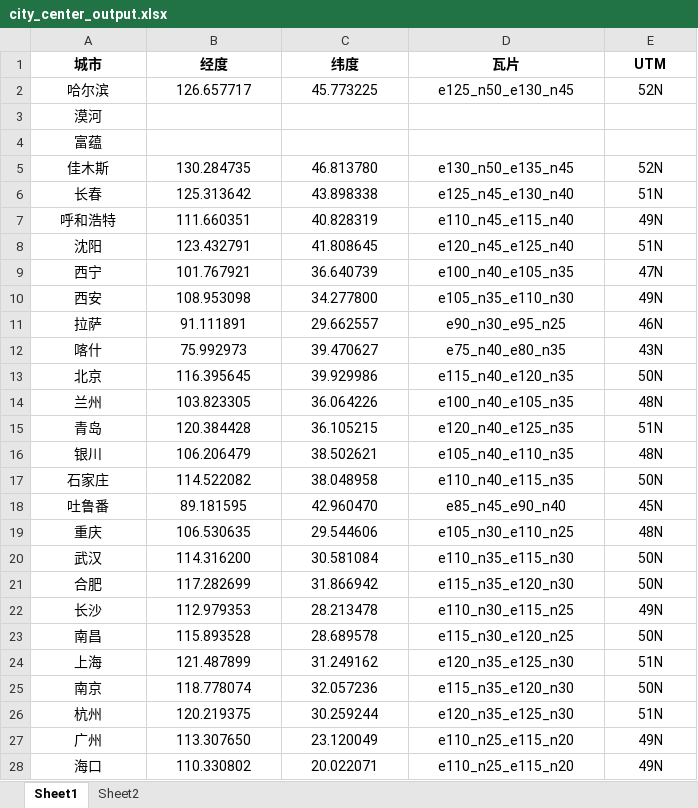
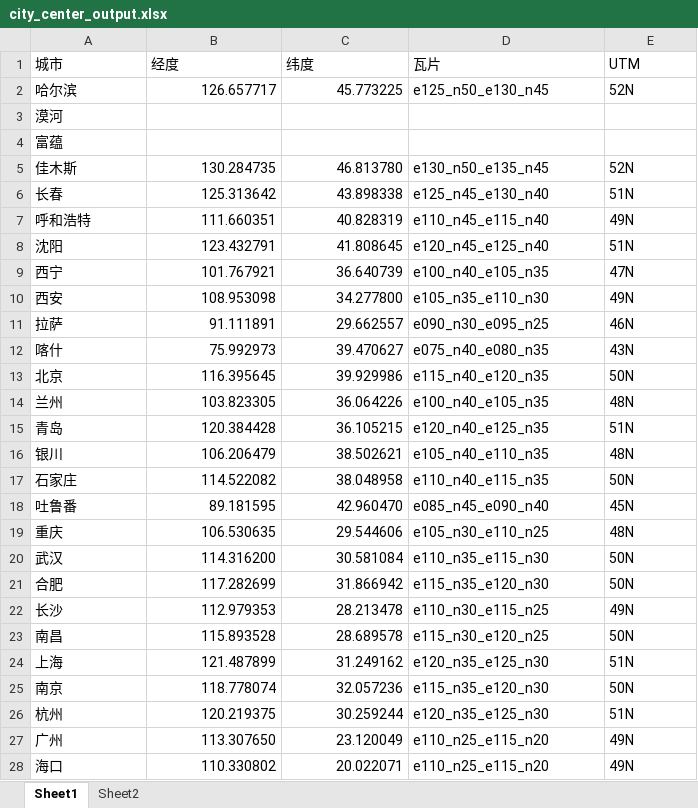
Before and after one commit to buildingdata/city-center, an Excel workbook: city_center_output.xlsx, sheet Sheet1, drawn as a sheet; only a part is shown; values as stored, in another font and other column widths than the file's, no borders; the diff covers the shown part only; the diff names each change by its address in the sheet, - before the commit and + after, or states it on an @@ line.

```diff
--- a/city_center_output.xlsx (sheet Sheet1)
+++ b/city_center_output.xlsx (sheet Sheet1)
@@ A1:E1 alignment: center → left, bold: on → off @@
-A2:A28 alignment: center
+A2:A28 alignment: left
-B2:C2 alignment: center
+B2:C2 alignment: right
-D2:E2 alignment: center
+D2:E2 alignment: left
-B5:C28 alignment: center
+B5:C28 alignment: right
-D5:E28 alignment: center
+D5:E28 alignment: left
-D11 (瓦片): e90_n30_e95_n25
+D11 (瓦片): e090_n30_e095_n25
-D12 (瓦片): e75_n40_e80_n35
+D12 (瓦片): e075_n40_e080_n35
-D18 (瓦片): e85_n45_e90_n40
+D18 (瓦片): e085_n45_e090_n40
```
Also changed, not shown: cell formats elsewhere in this sheet, sheet Sheet2, 2 other files.
